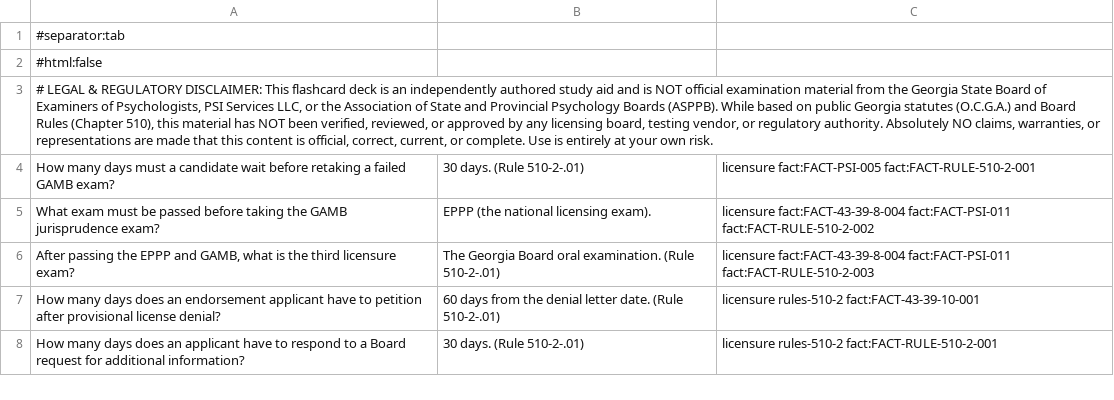
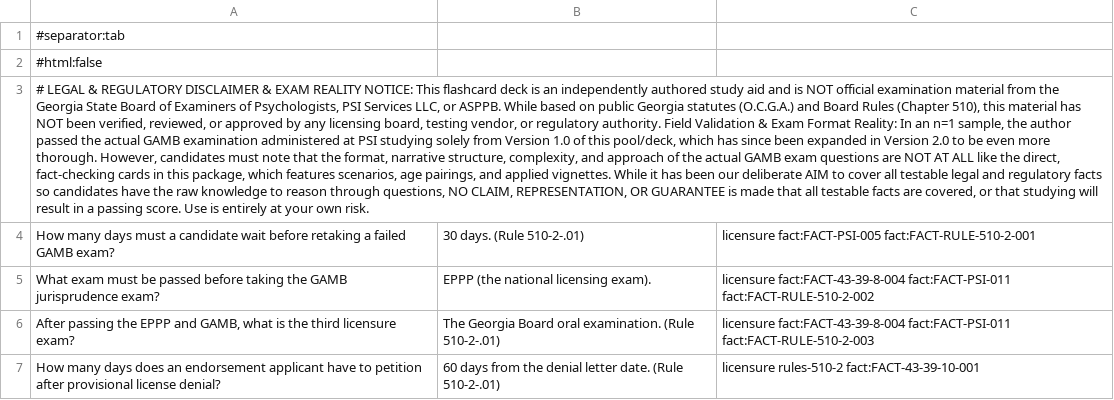
Before and after one commit to jbff/ga-psych-jurisprudence, a TSV file: anki/gamb_deck.tsv, drawn as a sheet; only a part is shown; the shorter side is filled out with more unchanged rows; the diff names each change by its address in the sheet, - before the commit and + after, or states it on an @@ line.

Commit message:
feat(v2.0): bump version to 2.0.0 and update legal disclaimer and exam reality notice across all materials

```diff
--- a/anki/gamb_deck.tsv
+++ b/anki/gamb_deck.tsv
-A3: …& REGULATORY DISCLAIMER: This flashcard deck is an independently authored study aid and is NOT official examination material from the Georgia State Board of Examiners of Psychologists, PSI Services LLC, or the Association of State and Provincial Psychology Boards (ASPPB). While based on public Georgia statutes (O.C.G.A.) and Board Rules (Chapter 510), this material has NOT been verified, reviewed, or approved by any licensing board, testing vendor, or regulatory authority. Absolutely NO claims, warranties, or representations are made that this content is official, correct, current, or complete. Use is…
+A3: …& REGULATORY DISCLAIMER & EXAM REALITY NOTICE: This flashcard deck is an independently authored study aid and is NOT official examination material from the Georgia State Board of Examiners of Psychologists, PSI Services LLC, or ASPPB. While based on public Georgia statutes (O.C.G.A.) and Board Rules (Chapter 510), this material has NOT been verified, reviewed, or approved by any licensing board, testing vendor, or regulatory authority. Field Validation & Exam Format Reality: In an n=1 sample, the author passed the actual GAMB examination administered at PSI studying solely from Version 1.0 of this pool/deck, which has since been expanded in Version 2.0 to be even more thorough. However, candidates must note that the format, narrative structure, complexity, and approach of the actual GAMB exam questions are NOT AT ALL like the direct, fact-checking cards in this package, which features scenarios, age pairings, and applied vignettes. While it has been our deliberate AIM to cover all testable legal and regulatory facts so candidates have the raw knowledge to reason through questions, NO CLAIM, REPRESENTATION, OR GUARANTEE is made that all testable facts are covered, or that studying will result in a passing score. Use is…
```
Also changed, not shown: 27 other files.
